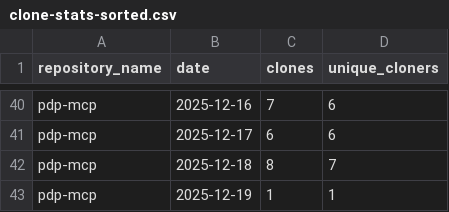
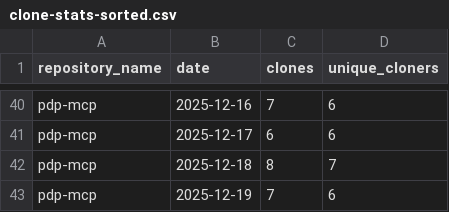
Before and after one commit to jpmorgan-payments/pdp-mcp, a CSV file: metrics/clone-stats-sorted.csv, drawn as a sheet; only a part is shown, gaps mark what is left out.

```diff
--- a/metrics/clone-stats-sorted.csv
+++ b/metrics/clone-stats-sorted.csv
@@ -42,2 +42,2 @@ pdp-mcp,2025-12-17,6,6
 pdp-mcp,2025-12-18,8,7
-pdp-mcp,2025-12-19,1,1
+pdp-mcp,2025-12-19,7,6
```
Also changed, not shown: metrics/clone-stats.csv, metrics/traffic-stats-sorted.csv, 1 other file.
